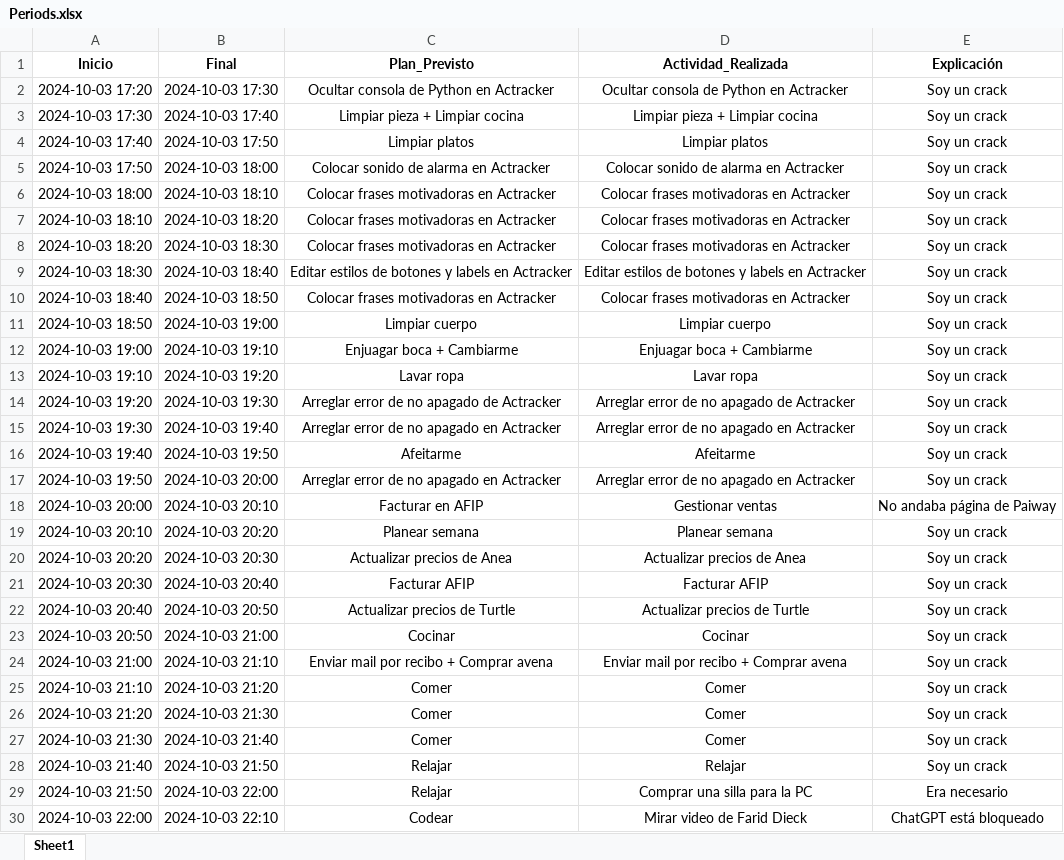
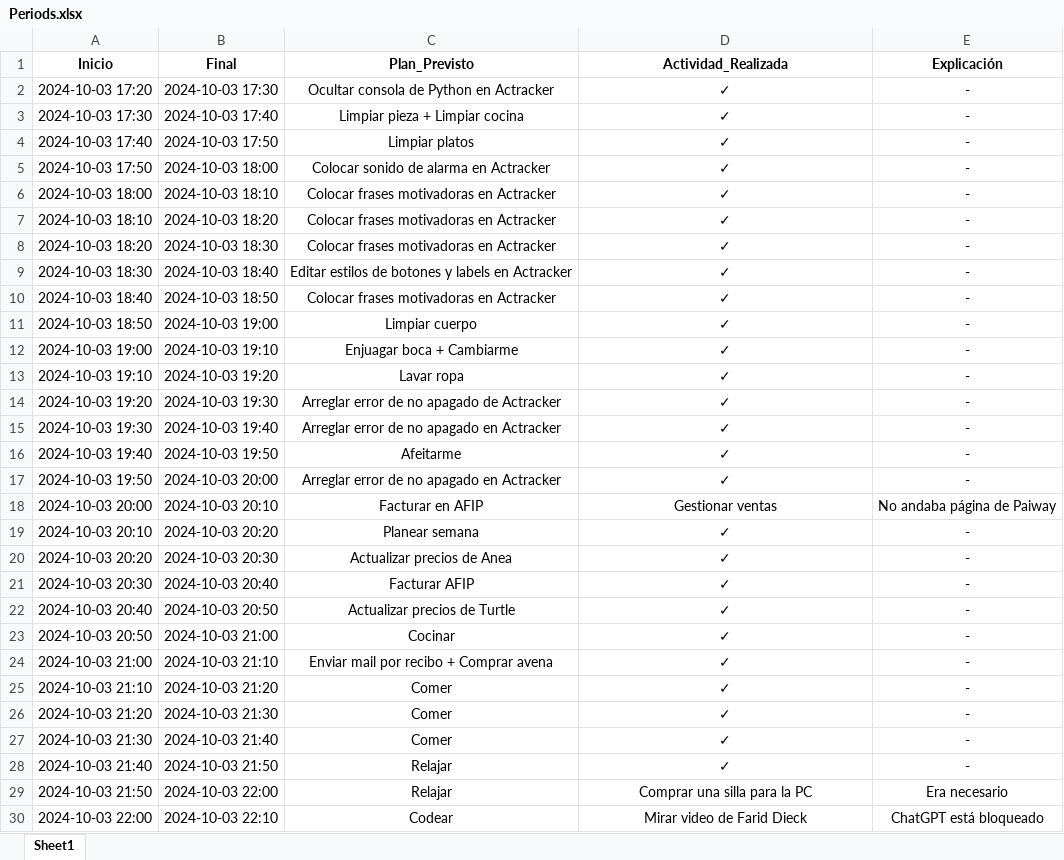
Before and after one commit to Rogoyin/Actracker, an Excel workbook: Periods.xlsx, sheet Sheet1, drawn as a sheet; only a part is shown; values as stored, in another font and other column widths than the file's, no borders; the diff covers the shown part only; the diff names each change by its address in the sheet, - before the commit and + after, or states it on an @@ line.

```diff
--- a/Periods.xlsx (sheet Sheet1)
+++ b/Periods.xlsx (sheet Sheet1)
-D2 (Actividad_Realizada): Ocultar consola de Python en Actracker
+D2 (Actividad_Realizada): ✓
-E2:E17 (Explicación): Soy un crack
+E2:E17 (Explicación): -
-D3 (Actividad_Realizada): Limpiar pieza + Limpiar cocina
+D3 (Actividad_Realizada): ✓
-D4 (Actividad_Realizada): Limpiar platos
+D4 (Actividad_Realizada): ✓
-D5 (Actividad_Realizada): Colocar sonido de alarma en Actracker
+D5 (Actividad_Realizada): ✓
-D6:D8 (Actividad_Realizada): Colocar frases motivadoras en Actracker
+D6:D8 (Actividad_Realizada): ✓
-D9 (Actividad_Realizada): Editar estilos de botones y labels en Actracker
+D9 (Actividad_Realizada): ✓
-D10 (Actividad_Realizada): Colocar frases motivadoras en Actracker
+D10 (Actividad_Realizada): ✓
-D11 (Actividad_Realizada): Limpiar cuerpo
+D11 (Actividad_Realizada): ✓
-D12 (Actividad_Realizada): Enjuagar boca + Cambiarme
+D12 (Actividad_Realizada): ✓
-D13 (Actividad_Realizada): Lavar ropa
+D13 (Actividad_Realizada): ✓
-D14 (Actividad_Realizada): Arreglar error de no apagado de Actracker
+D14 (Actividad_Realizada): ✓
-D15 (Actividad_Realizada): Arreglar error de no apagado en Actracker
+D15 (Actividad_Realizada): ✓
-D16 (Actividad_Realizada): Afeitarme
+D16 (Actividad_Realizada): ✓
-D17 (Actividad_Realizada): Arreglar error de no apagado en Actracker
+D17 (Actividad_Realizada): ✓
-D19 (Actividad_Realizada): Planear semana
+D19 (Actividad_Realizada): ✓
-E19:E28 (Explicación): Soy un crack
+E19:E28 (Explicación): -
-D20 (Actividad_Realizada): Actualizar precios de Anea
+D20 (Actividad_Realizada): ✓
-D21 (Actividad_Realizada): Facturar AFIP
+D21 (Actividad_Realizada): ✓
-D22 (Actividad_Realizada): Actualizar precios de Turtle
+D22 (Actividad_Realizada): ✓
-D23 (Actividad_Realizada): Cocinar
+D23 (Actividad_Realizada): ✓
-D24 (Actividad_Realizada): Enviar mail por recibo + Comprar avena
+D24 (Actividad_Realizada): ✓
-D25:D27 (Actividad_Realizada): Comer
+D25:D27 (Actividad_Realizada): ✓
-D28 (Actividad_Realizada): Relajar
+D28 (Actividad_Realizada): ✓
```
Also changed, not shown: 237 added rows and 6 edited cells elsewhere in this sheet, 7 other files.
